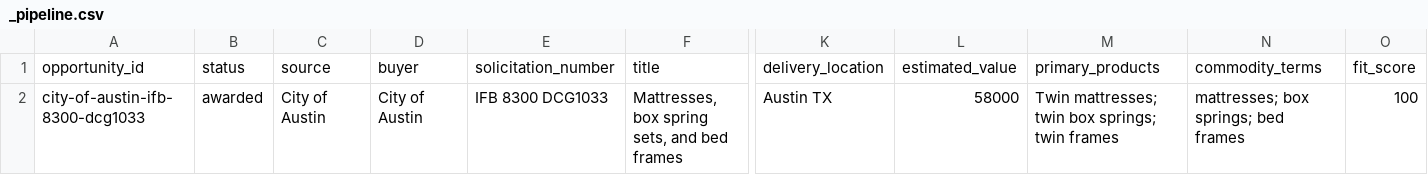
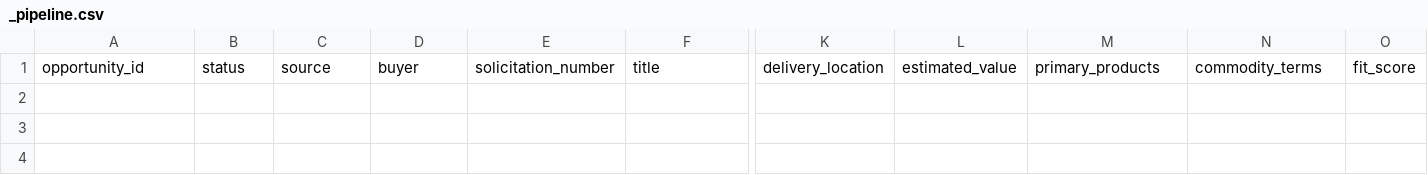
Before and after one commit to beford782/Silverline-Sleep-Procurement, a CSV file: bids/active/_pipeline.csv, drawn as a sheet; only a part is shown, gaps mark what is left out; rows hold the shown columns only; the diff names each change by its address in the sheet, - before the commit and + after, or states it on an @@ line.

```diff
--- a/bids/active/_pipeline.csv
+++ b/bids/active/_pipeline.csv
-row 2: city-of-austin-ifb-8300-dcg1033 | awarded | City of Austin | City of Austin | IFB 8300 DCG1033 | Mattresses, box spring sets, and bed frames | Austin TX | 58000 | Twin mattresses; twin box springs; twin frames | mattresses; box springs; bed frames | 100
```
Also changed, not shown: 1 other file.
